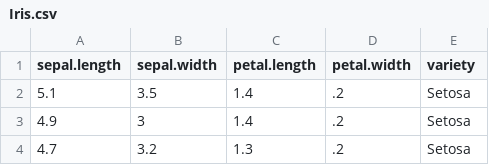
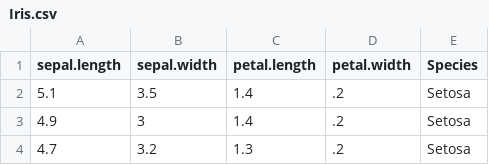
Before and after one commit to Elianeth118/iris2, a CSV file: Iris.csv, drawn as a sheet; only a part is shown.

Commit message:
Update Iris.csv

```diff
--- a/Iris.csv
+++ b/Iris.csv
@@ -1,2 +1,2 @@
-"sepal.length","sepal.width","petal.length","petal.width","variety"
+"sepal.length","sepal.width","petal.length","petal.width","Species"
 5.1,3.5,1.4,.2,"Setosa"
```
